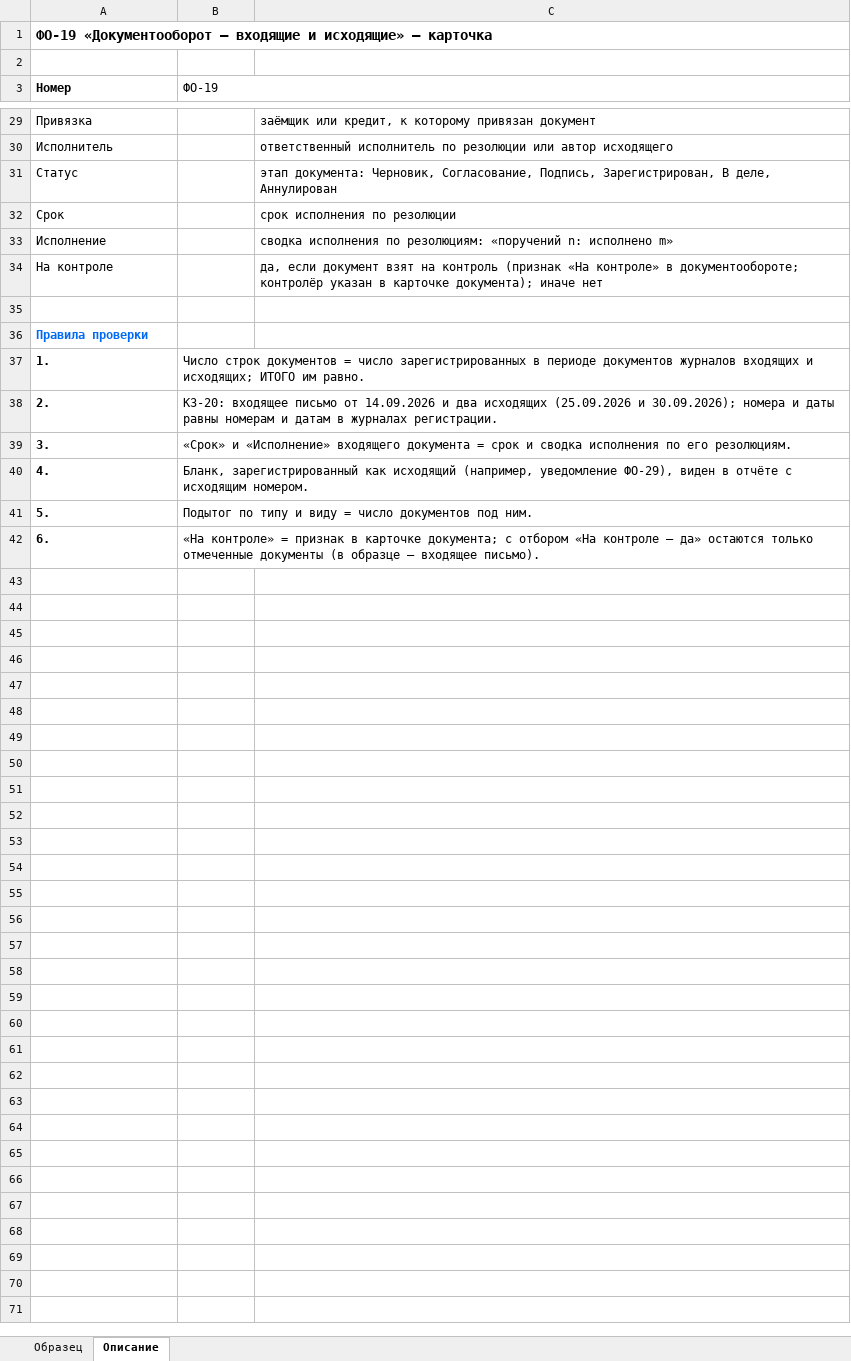
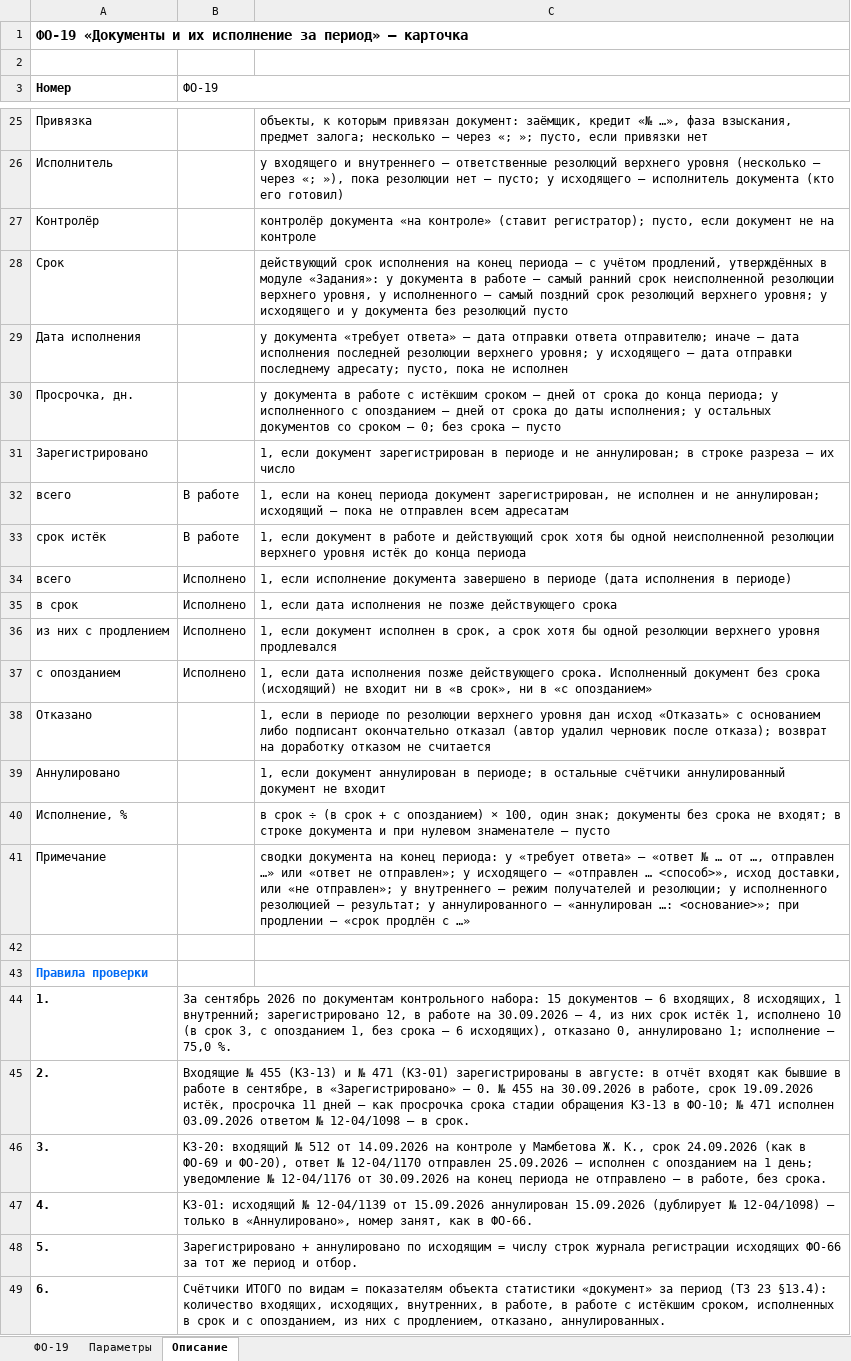
Before and after one commit to omurgazievnursultan8-hue/asubk-test, an Excel workbook: docs/perechen-otchetov/obrazcy/ФО-19.xlsx, sheet Описание, drawn as a sheet; only a part is shown, gaps mark what is left out; values as stored, in another font and other column widths than the file's, no borders; removed rows and columns are numbered as before the commit, all else as after; the diff covers the shown part only; the diff names each change by its address in the sheet, - before the commit and + after, or states it on an @@ line.

```diff
--- a/docs/perechen-otchetov/obrazcy/ФО-19.xlsx (sheet Описание)
+++ b/docs/perechen-otchetov/obrazcy/ФО-19.xlsx (sheet Описание)
-sheet tab: Образец
+sheet tab: ФО-19
+sheet tab: Параметры
-A1 (Номер): ФО-19 «Документооборот — входящие и исходящие» — карточка
+A1 (Номер): ФО-19 «Документы и их исполнение за период» — карточка
-C25: заёмщик или кредит, к которому привязан документ
+C25: объекты, к которым привязан документ: заёмщик, кредит «№ …», фаза взыскания, предмет залога; несколько — через «; »; пусто, если привязки нет
-C26: ответственный исполнитель по резолюции или автор исходящего
+C26: у входящего и внутреннего — ответственные резолюций верхнего уровня (несколько — через «; »), пока резолюции нет — пусто; у исходящего — исполнитель документа (кто его готовил)
-row 31: Статус |  | этап документа: Черновик, Согласование, Подпись, Зарегистрирован, В деле, Аннулирован
+row 27: Контролёр |  | контролёр документа «на контроле» (ставит регистратор); пусто, если документ не на контроле
-C28: срок исполнения по резолюции
+C28: действующий срок исполнения на конец периода — с учётом продлений, утверждённых в модуле «Задания»: у документа в работе — самый ранний срок неисполненной резолюции верхнего уровня, у исполненного — самый поздний срок резолюций верхнего уровня; у исходящего и у документа без резолюций пусто
-row 33: Исполнение |  | сводка исполнения по резолюциям: «поручений n: исполнено m»
-row 34: На контроле |  | да, если документ взят на контроль (признак «На контроле» в документообороте; контролёр указан в карточке документа); иначе нет
+row 29: Дата исполнения |  | у документа «требует ответа» — дата отправки ответа отправителю; иначе — дата исполнения последней резолюции верхнего уровня; у исходящего — дата отправки последнему адресату; пусто, пока не исполнен
+row 30: Просрочка, дн. |  | у документа в работе с истёкшим сроком — дней от срока до конца периода; у исполненного с опозданием — дней от срока до даты исполнения; у остальных документов со сроком — 0; без срока — пусто
+row 31: Зарегистрировано |  | 1, если документ зарегистрирован в периоде и не аннулирован; в строке разреза — их число
+row 32: всего | В работе | 1, если на конец периода документ зарегистрирован, не исполнен и не аннулирован; исходящий — пока не отправлен всем адресатам
+row 33: срок истёк | В работе | 1, если документ в работе и действующий срок хотя бы одной неисполненной резолюции верхнего уровня истёк до конца периода
+row 34: всего | Исполнено | 1, если исполнение документа завершено в периоде (дата исполнения в периоде)
+row 35: в срок | Исполнено | 1, если дата исполнения не позже действующего срока
+row 36: из них с продлением | Исполнено | 1, если документ исполнен в срок, а срок хотя бы одной резолюции верхнего уровня продлевался
+row 37: с опозданием | Исполнено | 1, если дата исполнения позже действующего срока. Исполненный документ без срока (исходящий) не входит ни в «в срок», ни в «с опозданием»
+row 38: Отказано |  | 1, если в периоде по резолюции верхнего уровня дан исход «Отказать» с основанием либо подписант окончательно отказал (автор удалил черновик после отказа); возврат на доработку отказом не считается
+row 39: Аннулировано |  | 1, если документ аннулирован в периоде; в остальные счётчики аннулированный документ не входит
+row 40: Исполнение, % |  | в срок ÷ (в срок + с опозданием) × 100, один знак; документы без срока не входят; в строке документа и при нулевом знаменателе — пусто
+row 41: Примечание |  | сводки документа на конец периода: у «требует ответа» — «ответ № … от …, отправлен …» или «ответ не отправлен»; у исходящего — «отправлен … <способ>», исход доставки, или «не отправлен»; у внутреннего — режим получателей и резолюции; у исполненного резолюцией — результат; у аннулированного — «аннулирован …: <основание>»; при продлении — «срок продлён с …»
-B44 (ФО-19): Число строк документов = число зарегистрированных в периоде документов журналов входящих и исходящих; ИТОГО им равно.
+B44 (ФО-19): За сентябрь 2026 по документам контрольного набора: 15 документов — 6 входящих, 8 исходящих, 1 внутренний; зарегистрировано 12, в работе на 30.09.2026 — 4, из них срок истёк 1, исполнено 10 (в срок 3, с опозданием 1, без срока — 6 исходящих), отказано 0, аннулировано 1; исполнение — 75,0 %.
-B45 (ФО-19): КЗ-20: входящее письмо от 14.09.2026 и два исходящих (25.09.2026 и 30.09.2026); номера и даты равны номерам и датам в журналах регистрации.
+B45 (ФО-19): Входящие № 455 (КЗ-13) и № 471 (КЗ-01) зарегистрированы в августе: в отчёт входят как бывшие в работе в сентябре, в «Зарегистрировано» — 0. № 455 на 30.09.2026 в работе, срок 19.09.2026 истёк, просрочка 11 дней — как просрочка срока стадии обращения КЗ-13 в ФО-10; № 471 исполнен 03.09.2026 ответом № 12-04/1098 — в срок.
-B46 (ФО-19): «Срок» и «Исполнение» входящего документа = срок и сводка исполнения по его резолюциям.
+B46 (ФО-19): КЗ-20: входящий № 512 от 14.09.2026 на контроле у Мамбетова Ж. К., срок 24.09.2026 (как в ФО-69 и ФО-20), ответ № 12-04/1170 отправлен 25.09.2026 — исполнен с опозданием на 1 день; уведомление № 12-04/1176 от 30.09.2026 на конец периода не отправлено — в работе, без срока.
-B47 (ФО-19): Бланк, зарегистрированный как исходящий (например, уведомление ФО-29), виден в отчёте с исходящим номером.
+B47 (ФО-19): КЗ-01: исходящий № 12-04/1139 от 15.09.2026 аннулирован 15.09.2026 (дублирует № 12-04/1098) — только в «Аннулировано», номер занят, как в ФО-66.
-B48 (ФО-19): Подытог по типу и виду = число документов под ним.
+B48 (ФО-19): Зарегистрировано + аннулировано по исходящим = числу строк журнала регистрации исходящих ФО-66 за тот же период и отбор.
-B49 (ФО-19): «На контроле» = признак в карточке документа; с отбором «На контроле — да» остаются только отмеченные документы (в образце — входящее письмо).
+B49 (ФО-19): Счётчики ИТОГО по видам = показателям объекта статистики «документ» за период (ТЗ 23 §13.4): количество входящих, исходящих, внутренних, в работе, в работе с истёкшим сроком, исполненных в срок и с опозданием, из них с продлением, отказано, аннулированных.
```
Also changed, not shown: 6 added rows, 8 removed rows and 8 edited cells elsewhere in this sheet, sheet ФО-19, docs/perechen-otchetov/Перечень-отчётов.xlsx, docs/perechen-otchetov/Перечень.xlsx, 3 other files.
